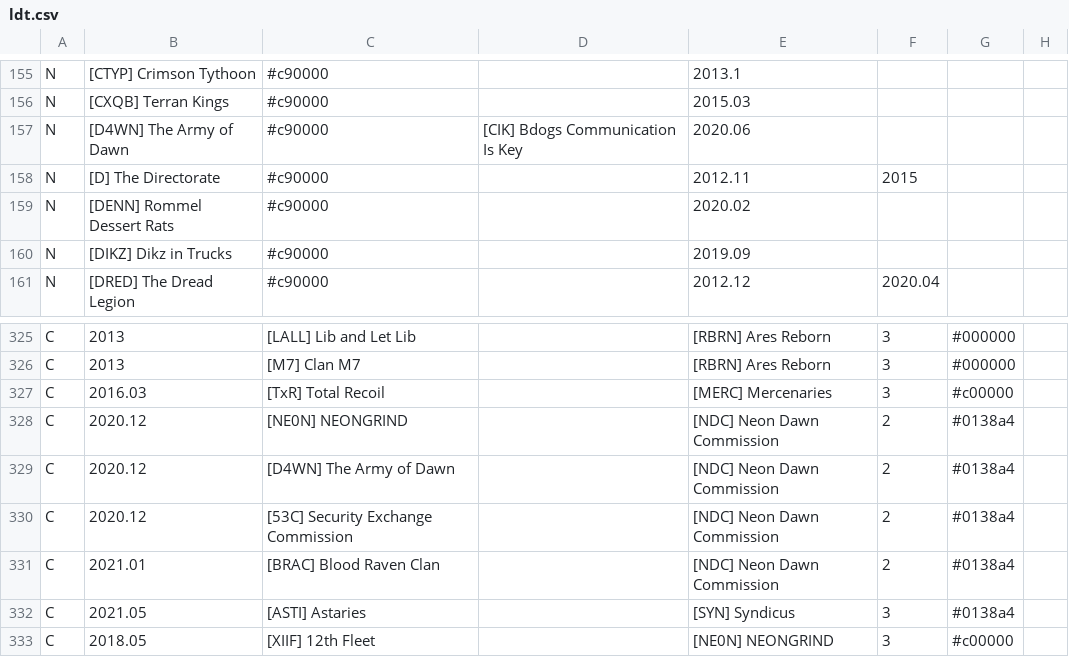
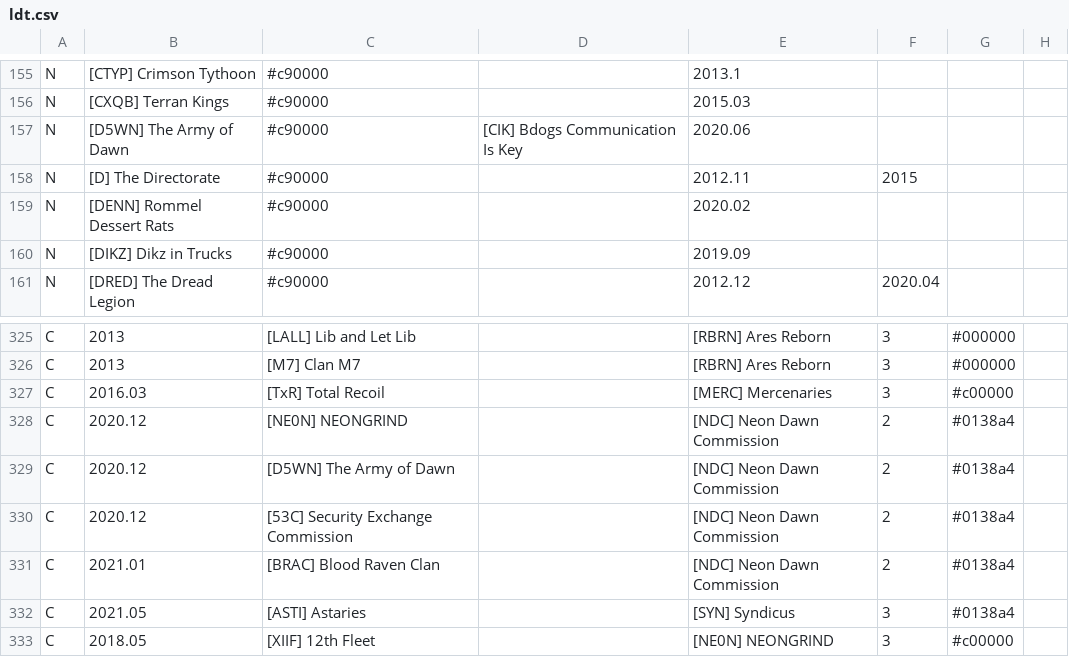
Before and after one commit to snappyapple632/ConneryFamilyHistory, a CSV file: ldt.csv, drawn as a sheet; only a part is shown, gaps mark what is left out; the diff names each change by its address in the sheet, - before the commit and + after, or states it on an @@ line.

Commit message:
Change D4WN back to D5WN

```diff
--- a/ldt.csv
+++ b/ldt.csv
-B157: [D4WN] The Army of Dawn
+B157: [D5WN] The Army of Dawn
-C329: [D4WN] The Army of Dawn
+C329: [D5WN] The Army of Dawn
```
